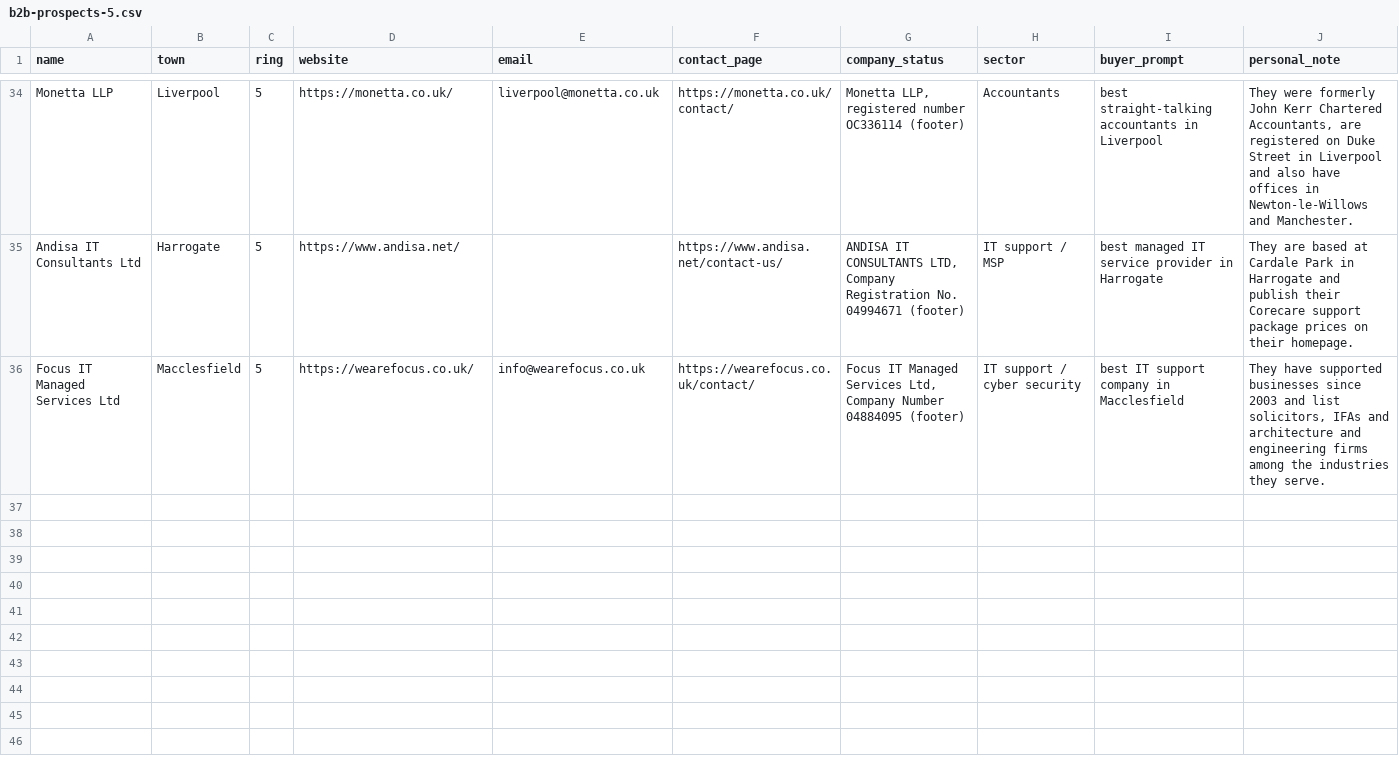
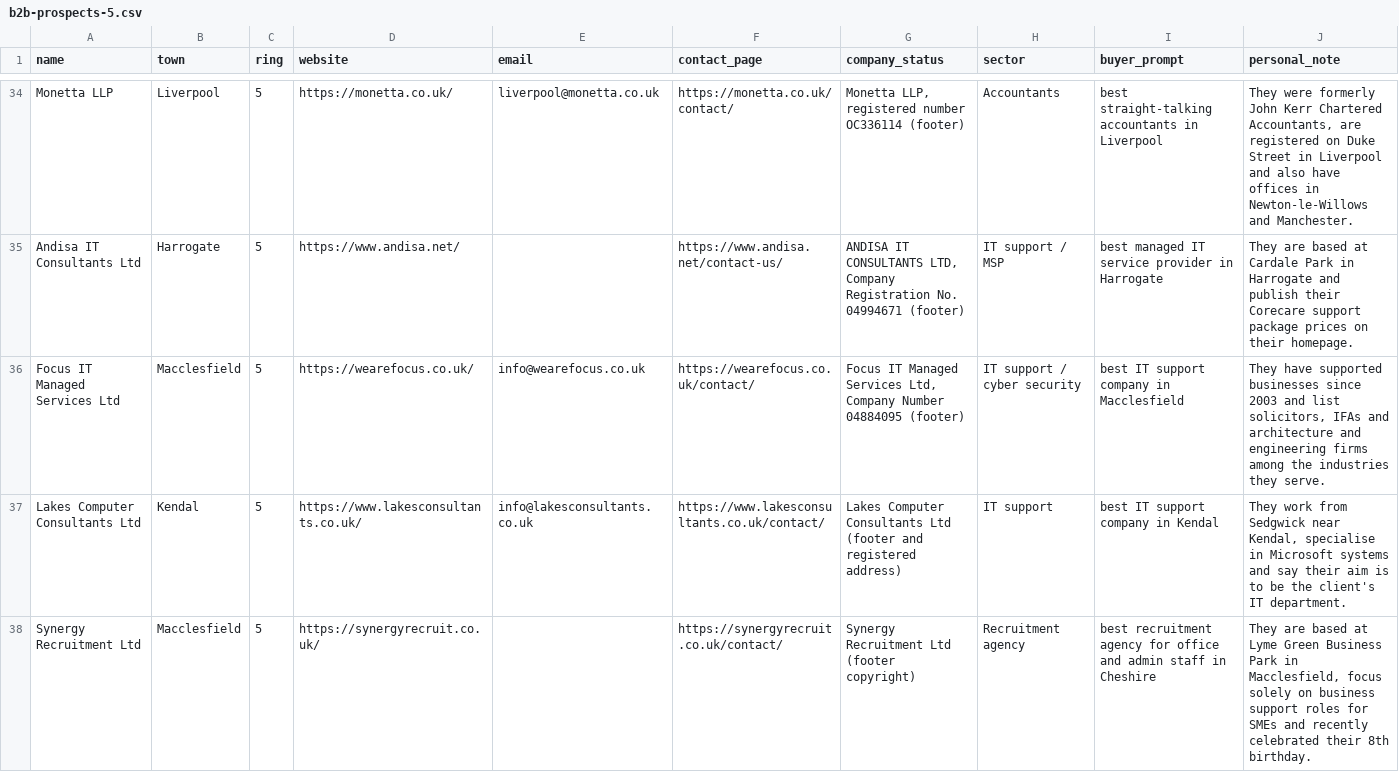
Before and after one commit to glameonline/AISA, a CSV file: outputs/_plan/outreach/b2b-prospects-5.csv, drawn as a sheet; only a part is shown, gaps mark what is left out; rows hold the shown columns only; the diff names each change by its address in the sheet, - before the commit and + after, or states it on an @@ line.

```diff
--- a/outputs/_plan/outreach/b2b-prospects-5.csv
+++ b/outputs/_plan/outreach/b2b-prospects-5.csv
+row 37: Lakes Computer Consultants Ltd | Kendal | 5 | https://www.lakesconsultants.co.uk/ | info@lakesconsultants.co.uk | https://www.lakesconsultants.co.uk/contact/ | Lakes Computer Consultants Ltd (footer and registered address) | IT support | best IT support company in Kendal | They work from Sedgwick near Kendal, specialise in Microsoft systems and say their aim is to be the client's IT department.
+row 38: Synergy Recruitment Ltd | Macclesfield | 5 | https://synergyrecruit.co.uk/ |  | https://synergyrecruit.co.uk/contact/ | Synergy Recruitment Ltd (footer copyright) | Recruitment agency | best recruitment agency for office and admin staff in Cheshire | They are based at Lyme Green Business Park in Macclesfield, focus solely on business support roles for SMEs and recently celebrated their 8th birthday.
```
Also changed, not shown: outputs/_plan/outreach/b2b-prospects-2.csv, 24 other files.
